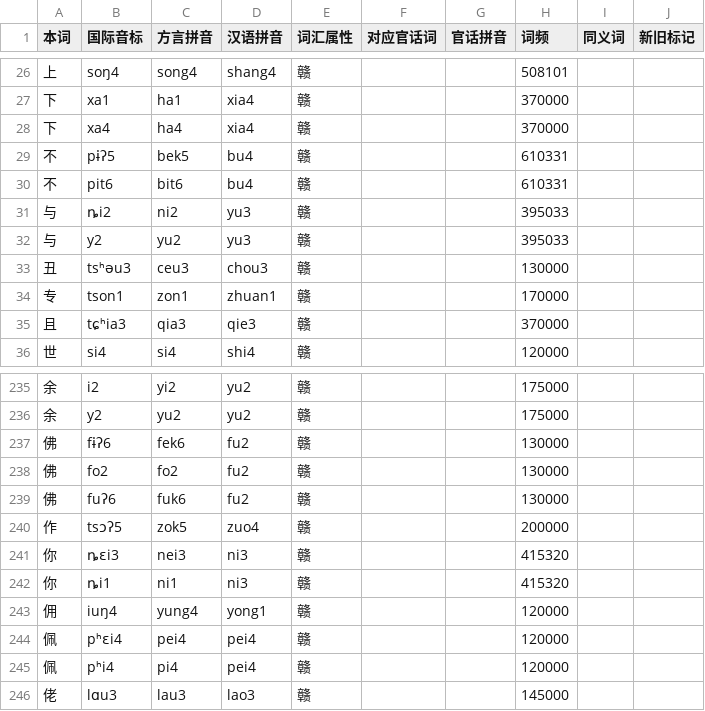
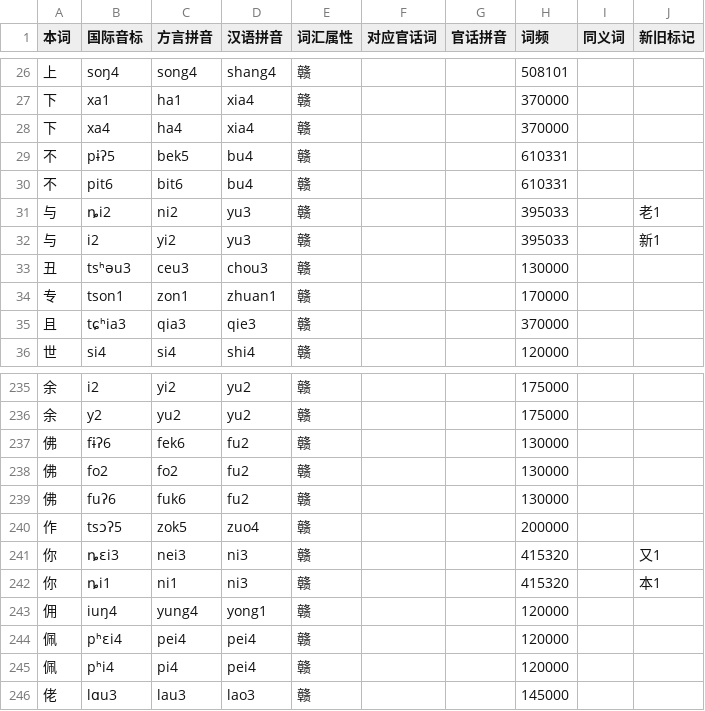
Before and after one commit to BrianIZKom1911/GonnyuGeneralIME, a TSV file: resources/regions/fungcen/dictionaries/gan_chars.tsv, drawn as a sheet; only a part is shown, gaps mark what is left out.

```diff
--- a/resources/regions/fungcen/dictionaries/gan_chars.tsv
+++ b/resources/regions/fungcen/dictionaries/gan_chars.tsv
@@ -30,4 +30,4 @@
 不	pit6	bit6	bu4	赣			610331		
-与	ȵi2	ni2	yu3	赣			395033		
-与	y2	yu2	yu3	赣			395033		
+与	ȵi2	ni2	yu3	赣			395033		老1
+与	i2	yi2	yu3	赣			395033		新1
 丑	tsʰəu3	ceu3	chou3	赣			130000		
@@ -240,4 +240,4 @@
 作	tsɔʔ5	zok5	zuo4	赣			200000		
-你	ȵɛi3	nei3	ni3	赣			415320		
-你	ȵi1	ni1	ni3	赣			415320		
+你	ȵɛi3	nei3	ni3	赣			415320		又1
+你	ȵi1	ni1	ni3	赣			415320		本1
 佣	iuŋ4	yung4	yong1	赣			120000		
```
Also changed, not shown: 3 other files.
